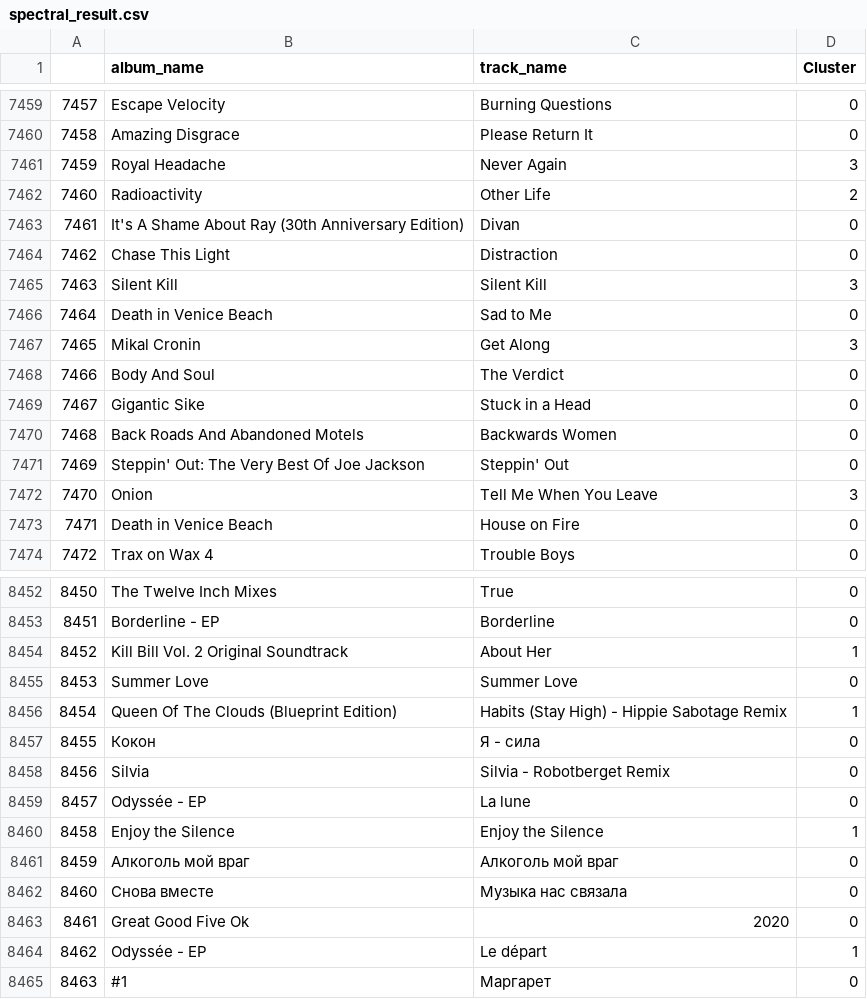
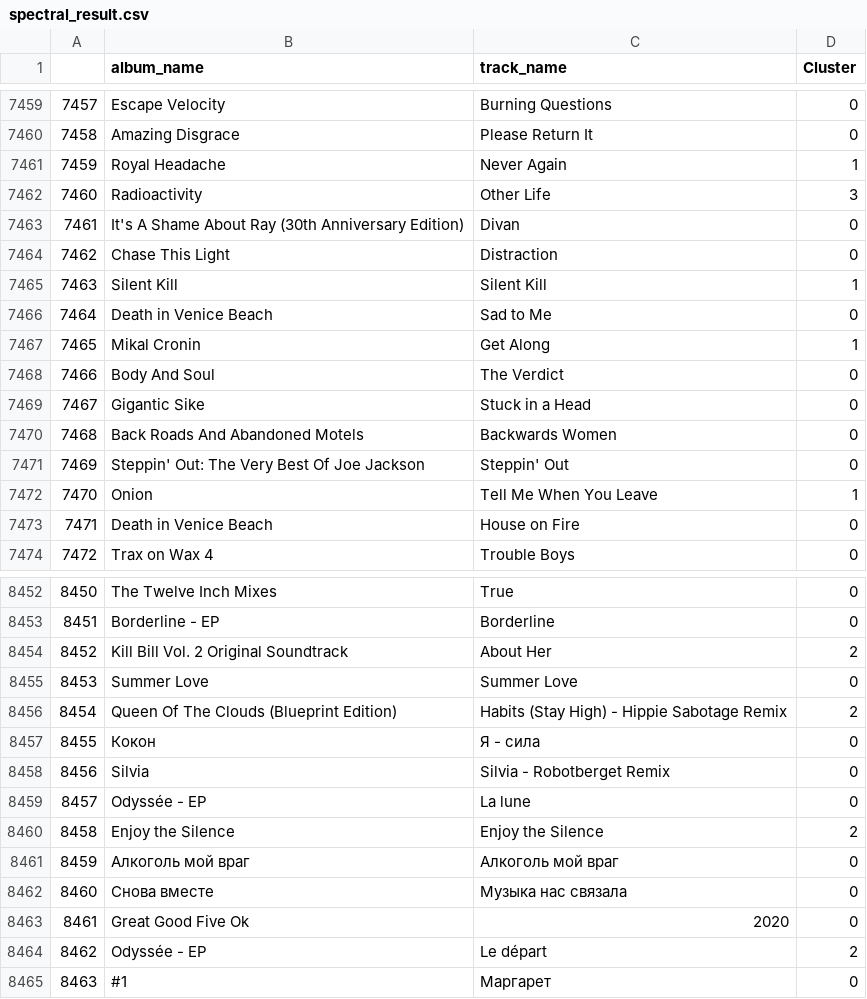
Before and after one commit to Kevinsu12/COGS118B_Project, a CSV file: spectral_result.csv, drawn as a sheet; only a part is shown, gaps mark what is left out; the diff covers the shown part only.

```diff
--- a/spectral_result.csv
+++ b/spectral_result.csv
@@ -7460,9 +7460,9 @@
 7458,Amazing Disgrace,Please Return It,0
-7459,Royal Headache,Never Again,3
-7460,Radioactivity,Other Life,2
+7459,Royal Headache,Never Again,1
+7460,Radioactivity,Other Life,3
 7461,It's A Shame About Ray (30th Anniversary Edition),Divan,0
 7462,Chase This Light,Distraction,0
-7463,Silent Kill,Silent Kill,3
+7463,Silent Kill,Silent Kill,1
 7464,Death in Venice Beach,Sad to Me,0
-7465,Mikal Cronin,Get Along,3
+7465,Mikal Cronin,Get Along,1
 7466,Body And Soul,The Verdict,0
@@ -7471,3 +7471,3 @@
 7469,Steppin' Out: The Very Best Of Joe Jackson,Steppin' Out,0
-7470,Onion,Tell Me When You Leave,3
+7470,Onion,Tell Me When You Leave,1
 7471,Death in Venice Beach,House on Fire,0
@@ -8453,5 +8453,5 @@
 8451,Borderline - EP,Borderline,0
-8452,Kill Bill Vol. 2 Original Soundtrack,About Her,1
+8452,Kill Bill Vol. 2 Original Soundtrack,About Her,2
 8453,Summer Love,Summer Love,0
-8454,Queen Of The Clouds (Blueprint Edition),Habits (Stay High) - Hippie Sabotage Remix,1
+8454,Queen Of The Clouds (Blueprint Edition),Habits (Stay High) - Hippie Sabotage Remix,2
 8455,Кокон,Я - сила,0
@@ -8459,3 +8459,3 @@
 8457,Odyssée - EP,La lune,0
-8458,Enjoy the Silence,Enjoy the Silence,1
+8458,Enjoy the Silence,Enjoy the Silence,2
 8459,Алкоголь мой враг,Алкоголь мой враг,0
@@ -8463,3 +8463,3 @@
 8461,Great Good Five Ok,2020,0
-8462,Odyssée - EP,Le départ,1
+8462,Odyssée - EP,Le départ,2
 8463,#1,Маргарет,0
```
Also changed, not shown: 107 edited cells elsewhere in this file, k_means_result.csv, 4 other files.
